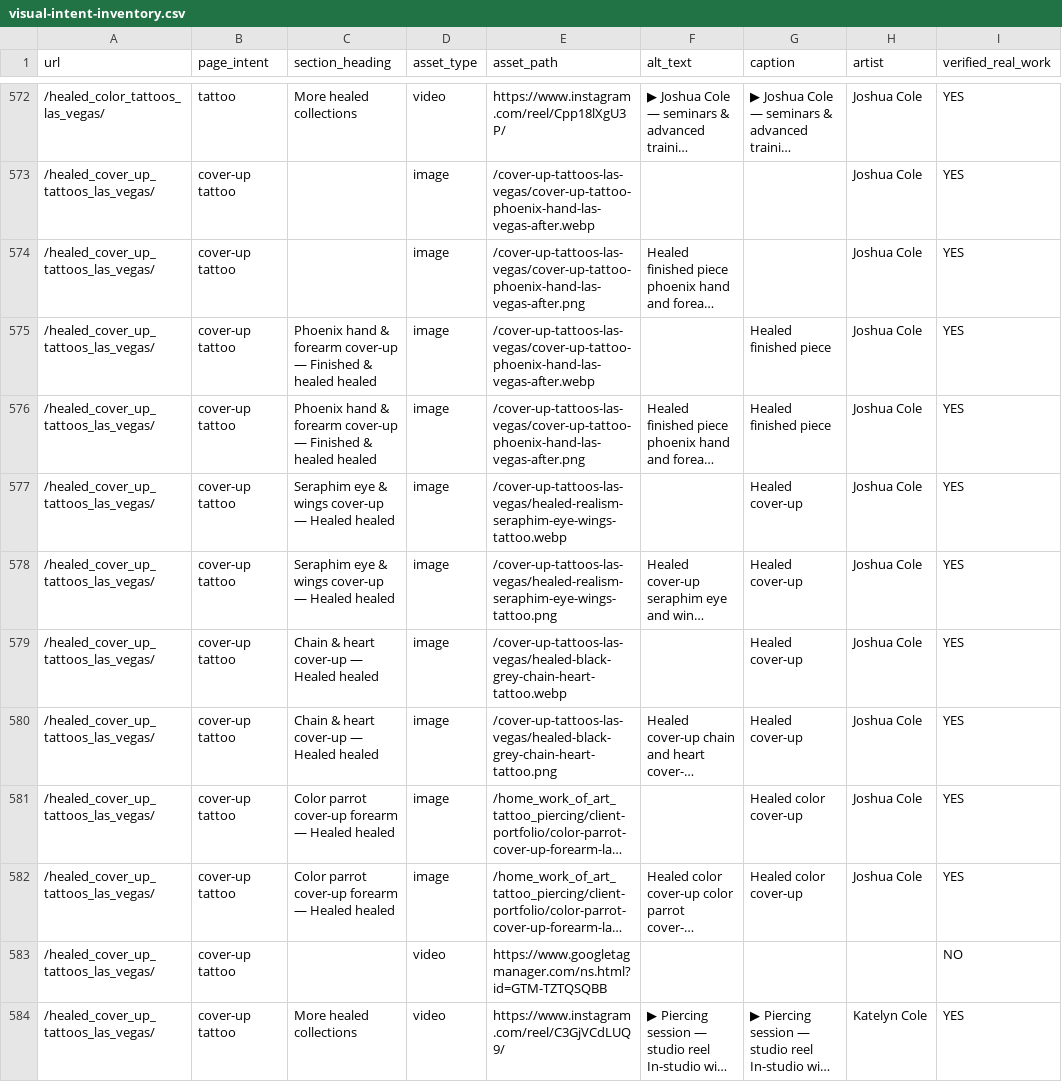
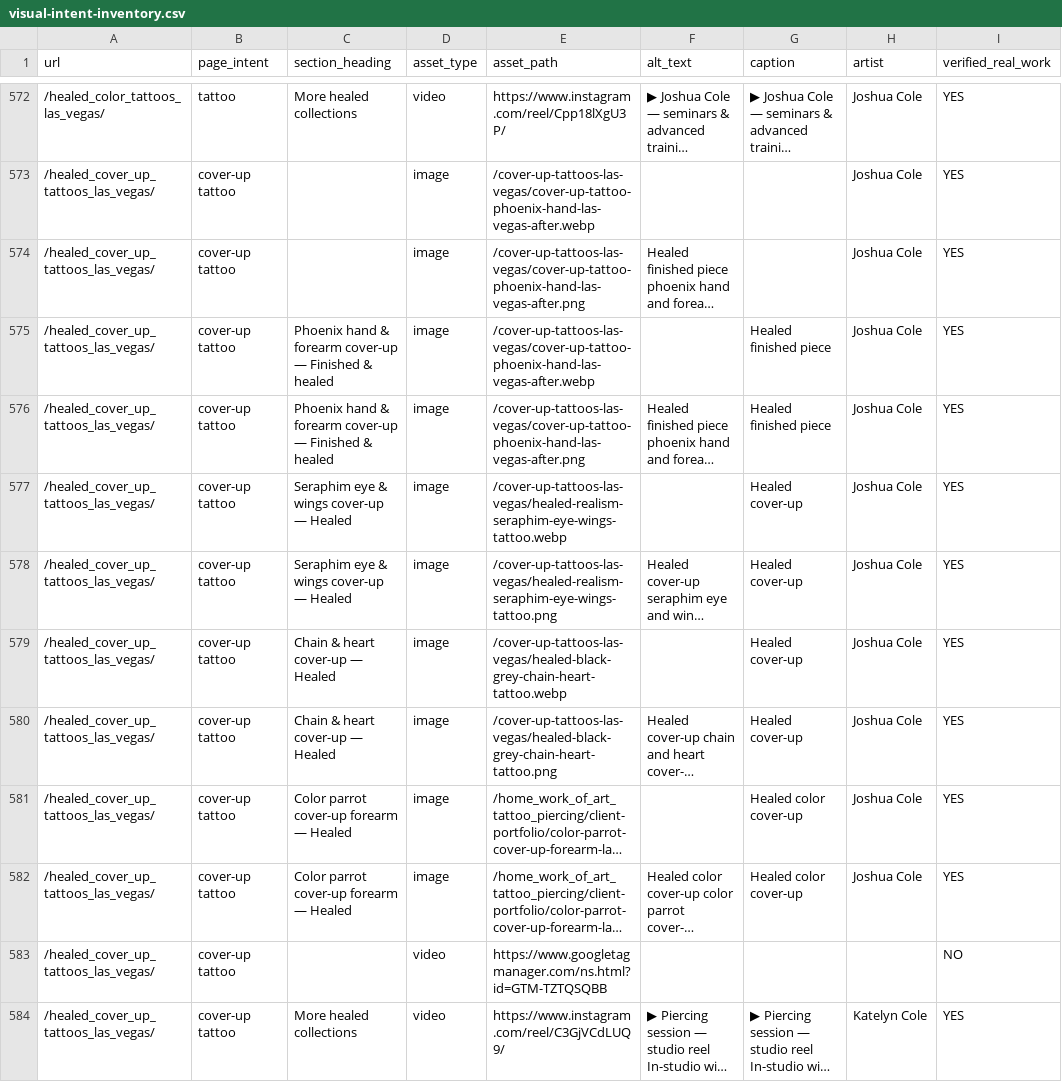
Before and after one commit to Workofarttattoo/workofarttattoo, a CSV file: audits/visual-intent-inventory.csv, drawn as a sheet; only a part is shown, gaps mark what is left out; long unchanged cells end in …; the diff covers the shown part only; the diff names each change by its address in the sheet, - before the commit and + after, or states it on an @@ line.

```diff
--- a/audits/visual-intent-inventory.csv
+++ b/audits/visual-intent-inventory.csv
-C575:C576 (section_heading): …& healed healed
+C575:C576 (section_heading): …& healed
-C577:C578 (section_heading): Seraphim eye & wings cover-up — Healed healed
+C577:C578 (section_heading): Seraphim eye & wings cover-up — Healed
-C579:C580 (section_heading): Chain & heart cover-up — Healed healed
+C579:C580 (section_heading): Chain & heart cover-up — Healed
-C581:C582 (section_heading): Color parrot cover-up forearm — Healed healed
+C581:C582 (section_heading): Color parrot cover-up forearm — Healed
```
Also changed, not shown: 10 edited cells elsewhere in this file, 19 other files.
